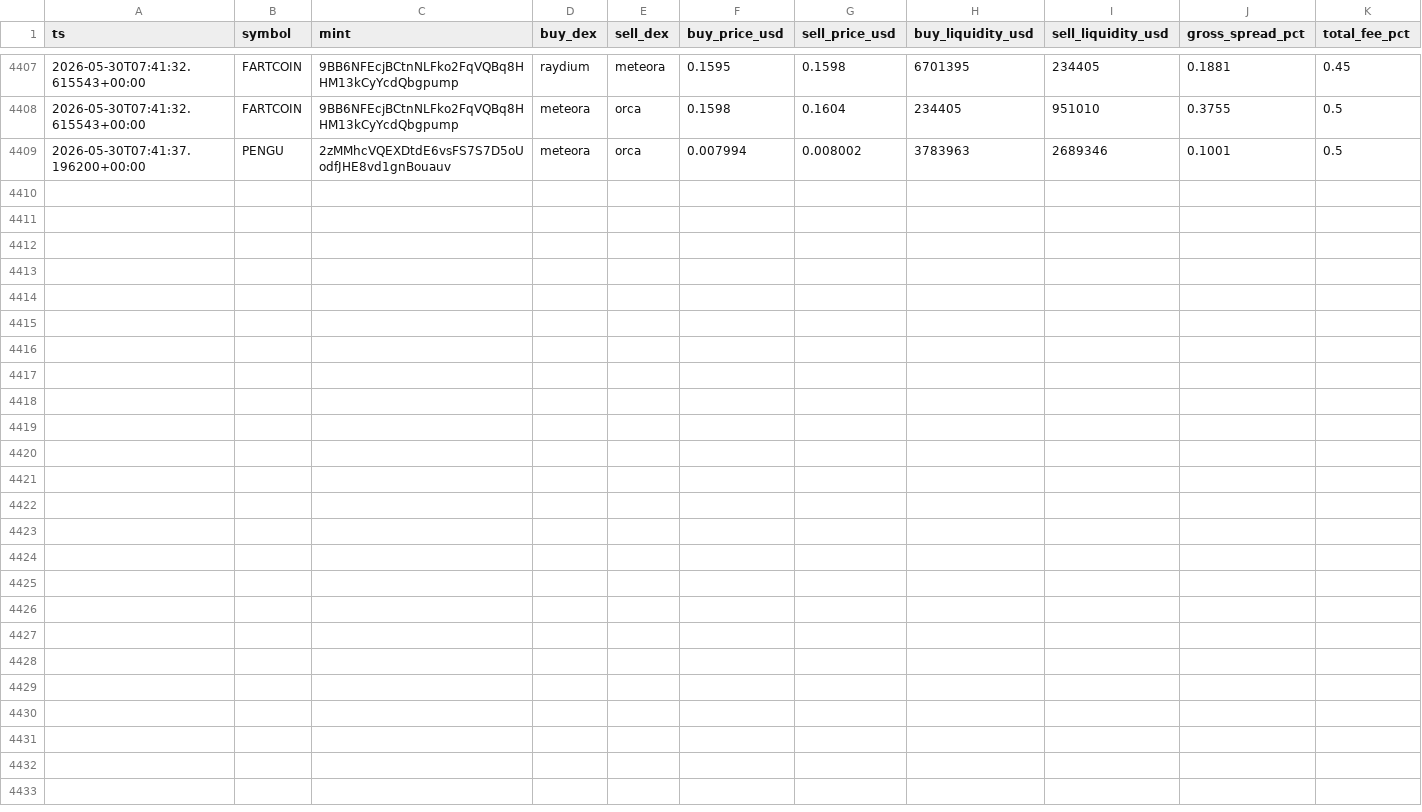
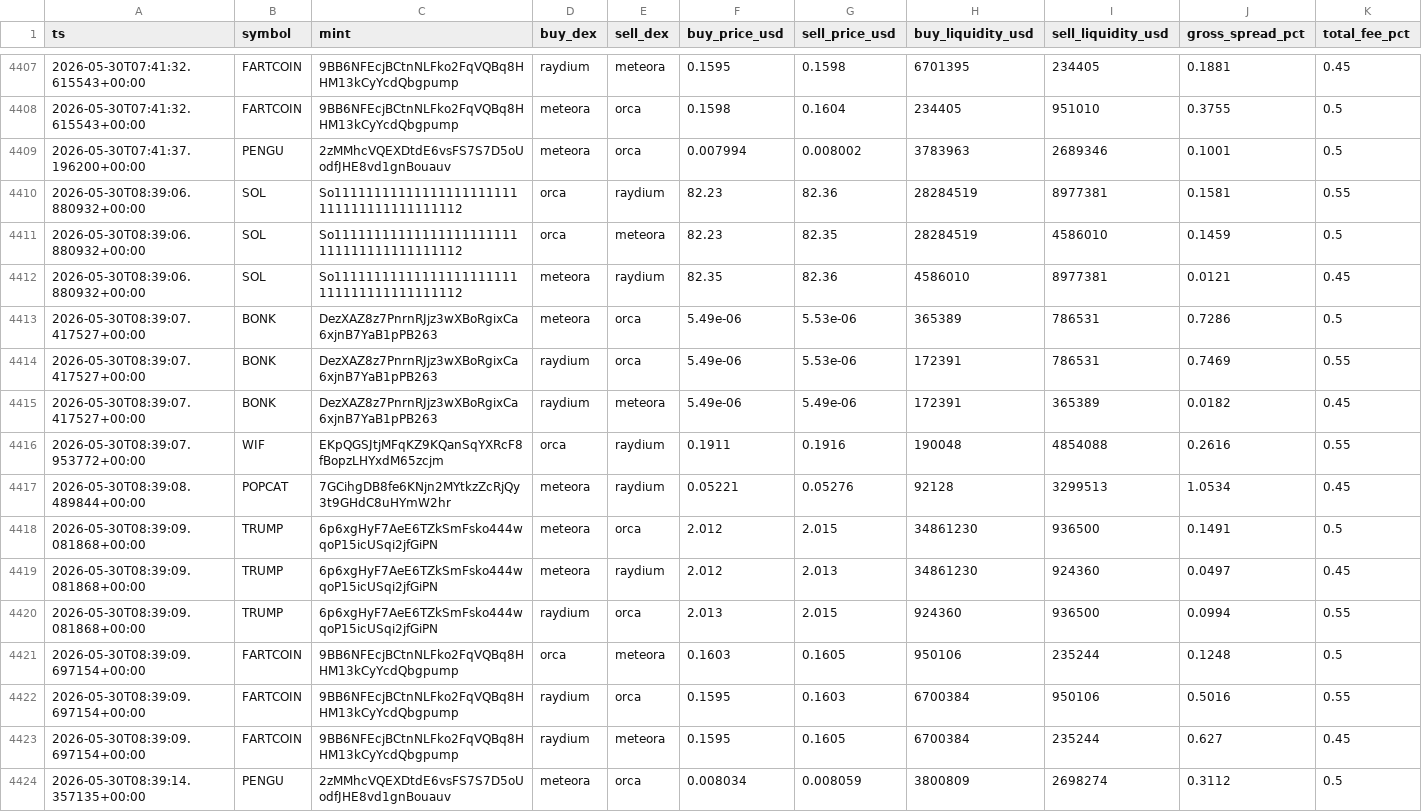
Before and after one commit to daniel-saifulin/dexscreener, a CSV file: arb_opportunities.csv, drawn as a sheet; only a part is shown, gaps mark what is left out; rows hold the shown columns only; the diff names each change by its address in the sheet, - before the commit and + after, or states it on an @@ line.

```diff
--- a/arb_opportunities.csv
+++ b/arb_opportunities.csv
+row 4410: 2026-05-30T08:39:06.880932+00:00 | SOL | So11111111111111111111111111111111111111112 | orca | raydium | 82.23 | 82.36 | 28284519 | 8977381 | 0.1581 | 0.55
+row 4411: 2026-05-30T08:39:06.880932+00:00 | SOL | So11111111111111111111111111111111111111112 | orca | meteora | 82.23 | 82.35 | 28284519 | 4586010 | 0.1459 | 0.5
+row 4412: 2026-05-30T08:39:06.880932+00:00 | SOL | So11111111111111111111111111111111111111112 | meteora | raydium | 82.35 | 82.36 | 4586010 | 8977381 | 0.0121 | 0.45
+row 4413: 2026-05-30T08:39:07.417527+00:00 | BONK | DezXAZ8z7PnrnRJjz3wXBoRgixCa6xjnB7YaB1pPB263 | meteora | orca | 5.49e-06 | 5.53e-06 | 365389 | 786531 | 0.7286 | 0.5
+row 4414: 2026-05-30T08:39:07.417527+00:00 | BONK | DezXAZ8z7PnrnRJjz3wXBoRgixCa6xjnB7YaB1pPB263 | raydium | orca | 5.49e-06 | 5.53e-06 | 172391 | 786531 | 0.7469 | 0.55
+row 4415: 2026-05-30T08:39:07.417527+00:00 | BONK | DezXAZ8z7PnrnRJjz3wXBoRgixCa6xjnB7YaB1pPB263 | raydium | meteora | 5.49e-06 | 5.49e-06 | 172391 | 365389 | 0.0182 | 0.45
+row 4416: 2026-05-30T08:39:07.953772+00:00 | WIF | EKpQGSJtjMFqKZ9KQanSqYXRcF8fBopzLHYxdM65zcjm | orca | raydium | 0.1911 | 0.1916 | 190048 | 4854088 | 0.2616 | 0.55
+row 4417: 2026-05-30T08:39:08.489844+00:00 | POPCAT | 7GCihgDB8fe6KNjn2MYtkzZcRjQy3t9GHdC8uHYmW2hr | meteora | raydium | 0.05221 | 0.05276 | 92128 | 3299513 | 1.0534 | 0.45
+row 4418: 2026-05-30T08:39:09.081868+00:00 | TRUMP | 6p6xgHyF7AeE6TZkSmFsko444wqoP15icUSqi2jfGiPN | meteora | orca | 2.012 | 2.015 | 34861230 | 936500 | 0.1491 | 0.5
+row 4419: 2026-05-30T08:39:09.081868+00:00 | TRUMP | 6p6xgHyF7AeE6TZkSmFsko444wqoP15icUSqi2jfGiPN | meteora | raydium | 2.012 | 2.013 | 34861230 | 924360 | 0.0497 | 0.45
+row 4420: 2026-05-30T08:39:09.081868+00:00 | TRUMP | 6p6xgHyF7AeE6TZkSmFsko444wqoP15icUSqi2jfGiPN | raydium | orca | 2.013 | 2.015 | 924360 | 936500 | 0.0994 | 0.55
+row 4421: 2026-05-30T08:39:09.697154+00:00 | FARTCOIN | 9BB6NFEcjBCtnNLFko2FqVQBq8HHM13kCyYcdQbgpump | orca | meteora | 0.1603 | 0.1605 | 950106 | 235244 | 0.1248 | 0.5
+row 4422: 2026-05-30T08:39:09.697154+00:00 | FARTCOIN | 9BB6NFEcjBCtnNLFko2FqVQBq8HHM13kCyYcdQbgpump | raydium | orca | 0.1595 | 0.1603 | 6700384 | 950106 | 0.5016 | 0.55
+row 4423: 2026-05-30T08:39:09.697154+00:00 | FARTCOIN | 9BB6NFEcjBCtnNLFko2FqVQBq8HHM13kCyYcdQbgpump | raydium | meteora | 0.1595 | 0.1605 | 6700384 | 235244 | 0.627 | 0.45
+row 4424: 2026-05-30T08:39:14.357135+00:00 | PENGU | 2zMMhcVQEXDtdE6vsFS7S7D5oUodfJHE8vd1gnBouauv | meteora | orca | 0.008034 | 0.008059 | 3800809 | 2698274 | 0.3112 | 0.5
```
